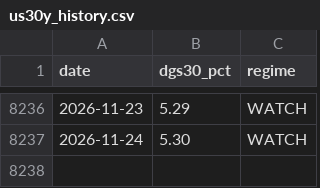
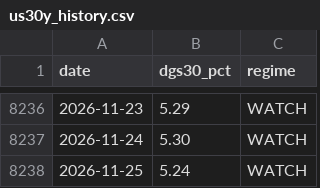
Before and after one commit to edwardlim1004/AI-project-center-interface-main, a CSV file: data/us30y_history.csv, drawn as a sheet; only a part is shown, gaps mark what is left out.

```diff
--- a/data/us30y_history.csv
+++ b/data/us30y_history.csv
@@ -8237 +8237,2 @@ date,dgs30_pct,regime
 2026-11-24,5.30,WATCH
+2026-11-25,5.24,WATCH
```
Also changed, not shown: 2 other files.
